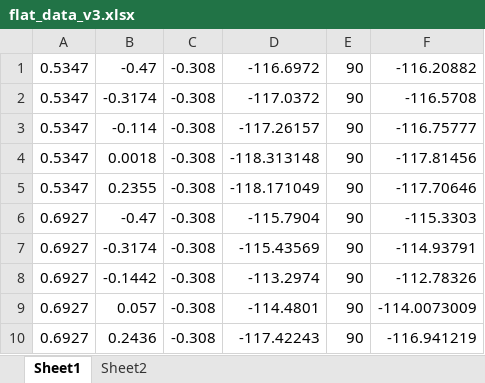
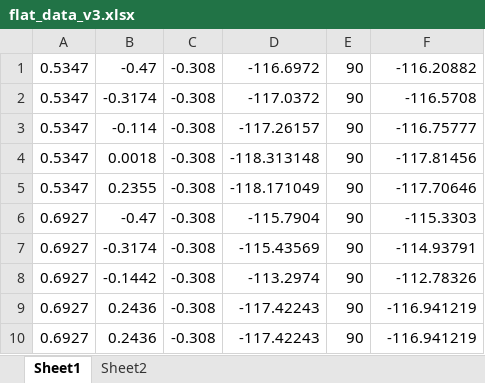
Before and after one commit to benthebear93/null-space-posture-optimization, an Excel workbook: conven_control/data/flat_data_v3.xlsx, sheet Sheet1, drawn as a sheet; values as stored, in another font and other column widths than the file's, no borders; the diff names each change by its address in the sheet, - before the commit and + after, or states it on an @@ line.

```diff
--- a/conven_control/data/flat_data_v3.xlsx (sheet Sheet1)
+++ b/conven_control/data/flat_data_v3.xlsx (sheet Sheet1)
-B9: 0.057
+B9: 0.2436
-D9: -114.4801
+D9: -117.42243
-F9: -114.0073009
+F9: -116.941219
```
Also changed, not shown: sheet Sheet2, conven_control/data/test3.xlsx, 2 other files.
